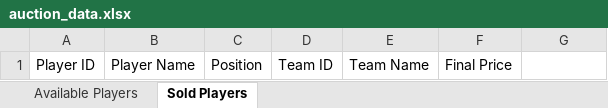
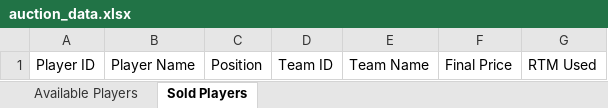
Before and after one commit to nayakosheen4-droid/ipl-auction-app, an Excel workbook: data/auction_data.xlsx, sheet Sold Players, drawn as a sheet; values as stored, in another font and other column widths than the file's, no borders; the diff names each change by its address in the sheet, - before the commit and + after, or states it on an @@ line.

```diff
--- a/data/auction_data.xlsx (sheet Sold Players)
+++ b/data/auction_data.xlsx (sheet Sold Players)
-G1: (empty)
+G1: RTM Used
```
Also changed, not shown: sheet Available Players, 2 other files.
